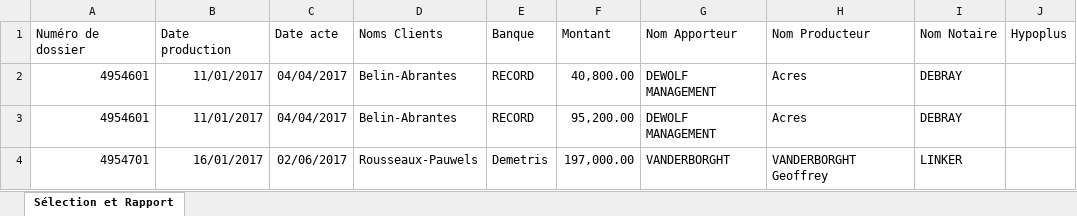
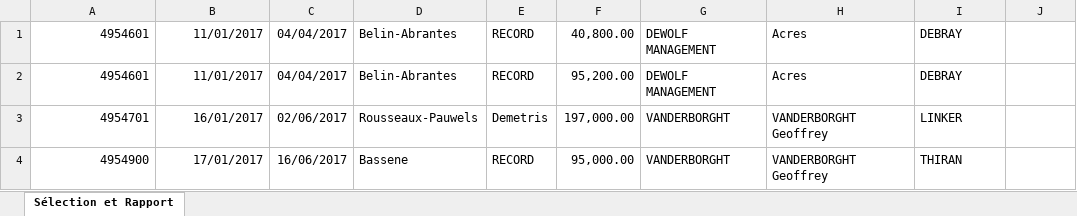
Before and after one commit to thkernel/acres, an Excel workbook: public/uploads/liste-ph-20180411.xlsx, sheet Sélection et Rapport, drawn as a sheet; only a part is shown; the shorter side is filled out with more unchanged rows; values as stored, in another font and other column widths than the file's, no borders; the diff names each change by its address in the sheet, - before the commit and + after, or states it on an @@ line.

```diff
--- a/public/uploads/liste-ph-20180411.xlsx (sheet Sélection et Rapport)
+++ b/public/uploads/liste-ph-20180411.xlsx (sheet Sélection et Rapport)
-row 1: Numéro de dossier | Date production | Date acte | Noms Clients | Banque | Montant | Nom Apporteur | Nom Producteur | Nom Notaire | Hypoplus
```
Also changed, not shown: 2 other files.
